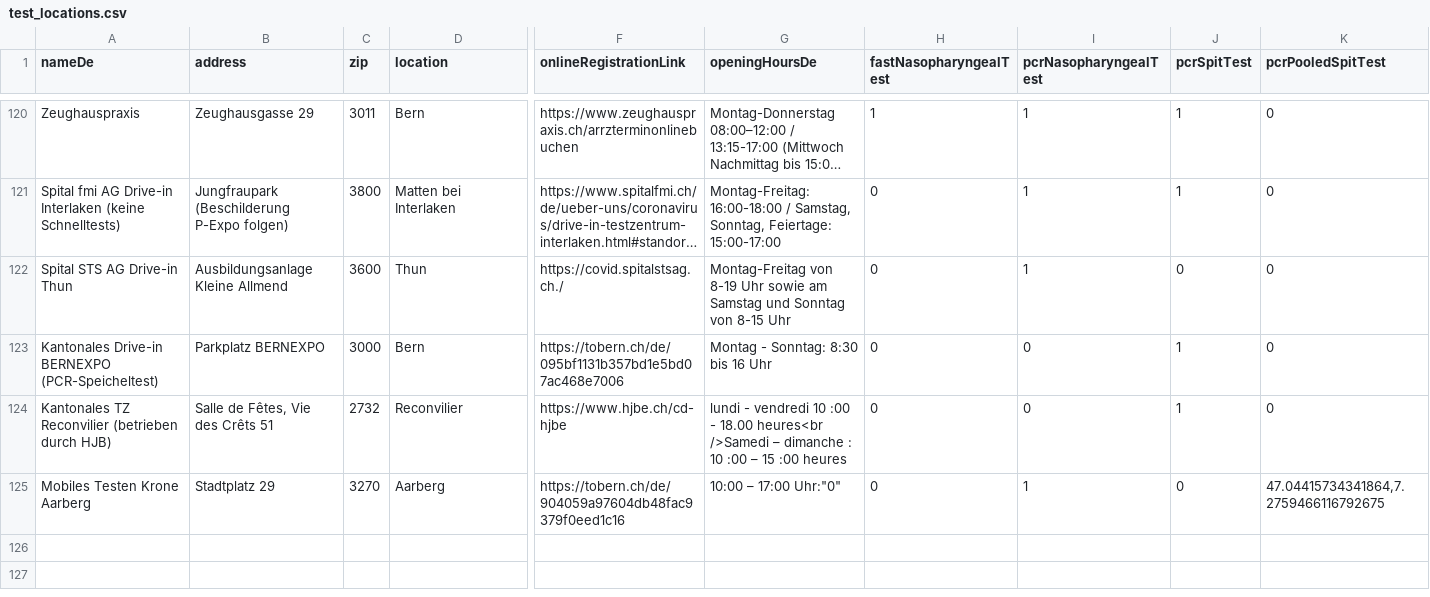
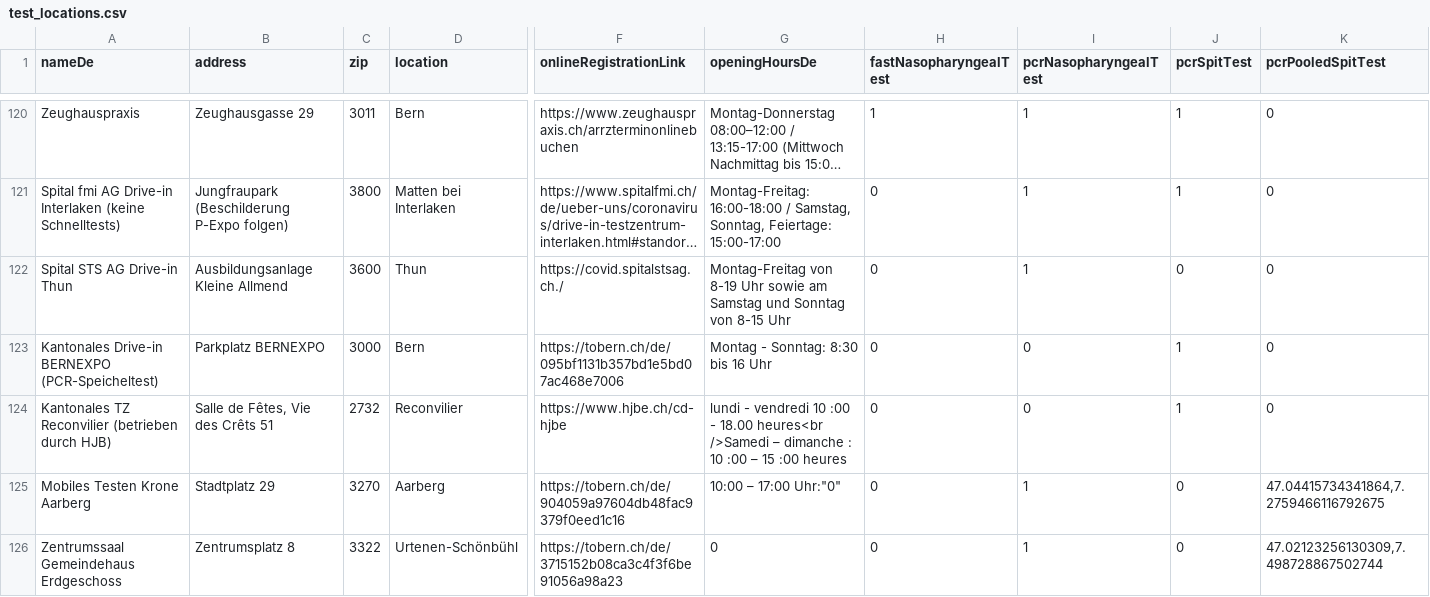
Before and after one commit to openDataBE/TestOffer, a CSV file: test_locations.csv, drawn as a sheet; only a part is shown, gaps mark what is left out; long unchanged cells end in …; rows hold the shown columns only; the diff names each change by its address in the sheet, - before the commit and + after, or states it on an @@ line.

```diff
--- a/test_locations.csv
+++ b/test_locations.csv
+row 126: Zentrumssaal Gemeindehaus Erdgeschoss | Zentrumsplatz 8 | 3322 | Urtenen-Schönbühl | https://tobern.ch/de/3715152b08ca3c4f3f6be91056a98a23 | 0 | 0 | 1 | 0 | 47.02123256130309,7.498728867502744
```
